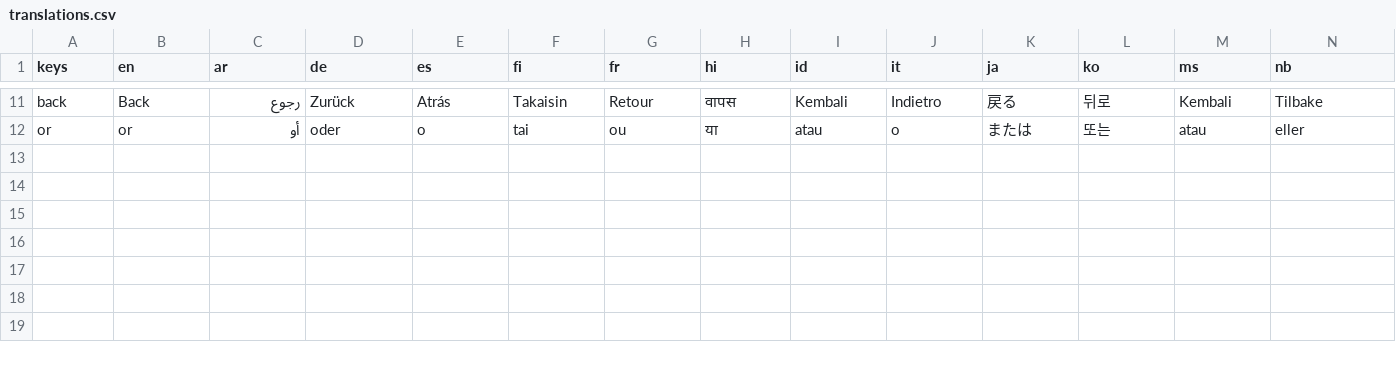
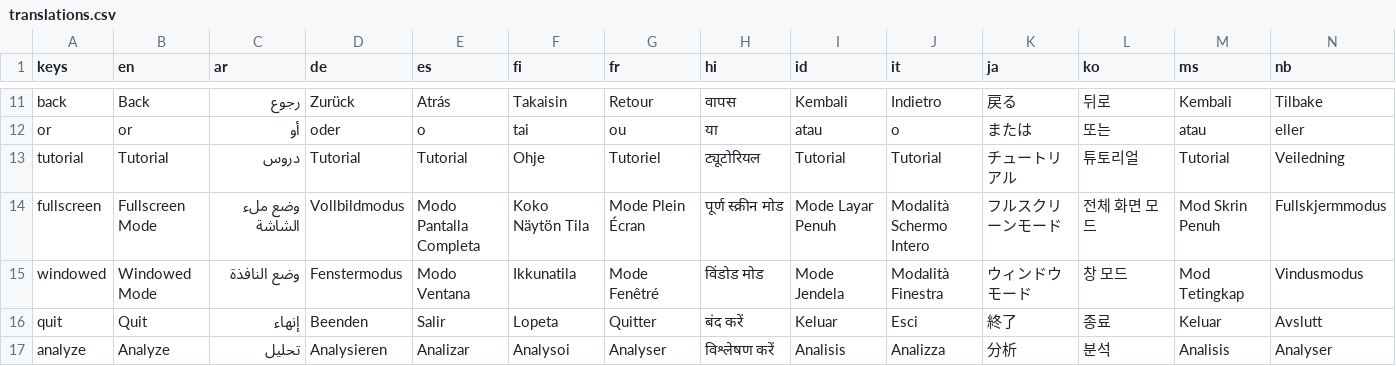
Before and after one commit to ksvslk/dice-guess, a CSV file: translations/translations.csv, drawn as a sheet; only a part is shown, gaps mark what is left out; rows hold the shown columns only; the diff names each change by its address in the sheet, - before the commit and + after, or states it on an @@ line.

```diff
--- a/translations/translations.csv
+++ b/translations/translations.csv
+row 13: tutorial | Tutorial | دروس | Tutorial | Tutorial | Ohje | Tutoriel | ट्यूटोरियल | Tutorial | Tutorial | チュートリアル | 튜토리얼 | Tutorial | Veiledning
+row 14: fullscreen | Fullscreen Mode | وضع ملء الشاشة | Vollbildmodus | Modo Pantalla Completa | Koko Näytön Tila | Mode Plein Écran | पूर्ण स्क्रीन मोड | Mode Layar Penuh | Modalità Schermo Intero | フルスクリーンモード | 전체 화면 모드 | Mod Skrin Penuh | Fullskjermmodus
+row 15: windowed | Windowed Mode | وضع النافذة | Fenstermodus | Modo Ventana | Ikkunatila | Mode Fenêtré | विंडोड मोड | Mode Jendela | Modalità Finestra | ウィンドウモード | 창 모드 | Mod Tetingkap | Vindusmodus
+row 16: quit | Quit | إنهاء | Beenden | Salir | Lopeta | Quitter | बंद करें | Keluar | Esci | 終了 | 종료 | Keluar | Avslutt
+row 17: analyze | Analyze | تحليل | Analysieren | Analizar | Analysoi | Analyser | विश्लेषण करें | Analisis | Analizza | 分析 | 분석 | Analisis | Analyser
```
Also changed, not shown: 30 other files.
